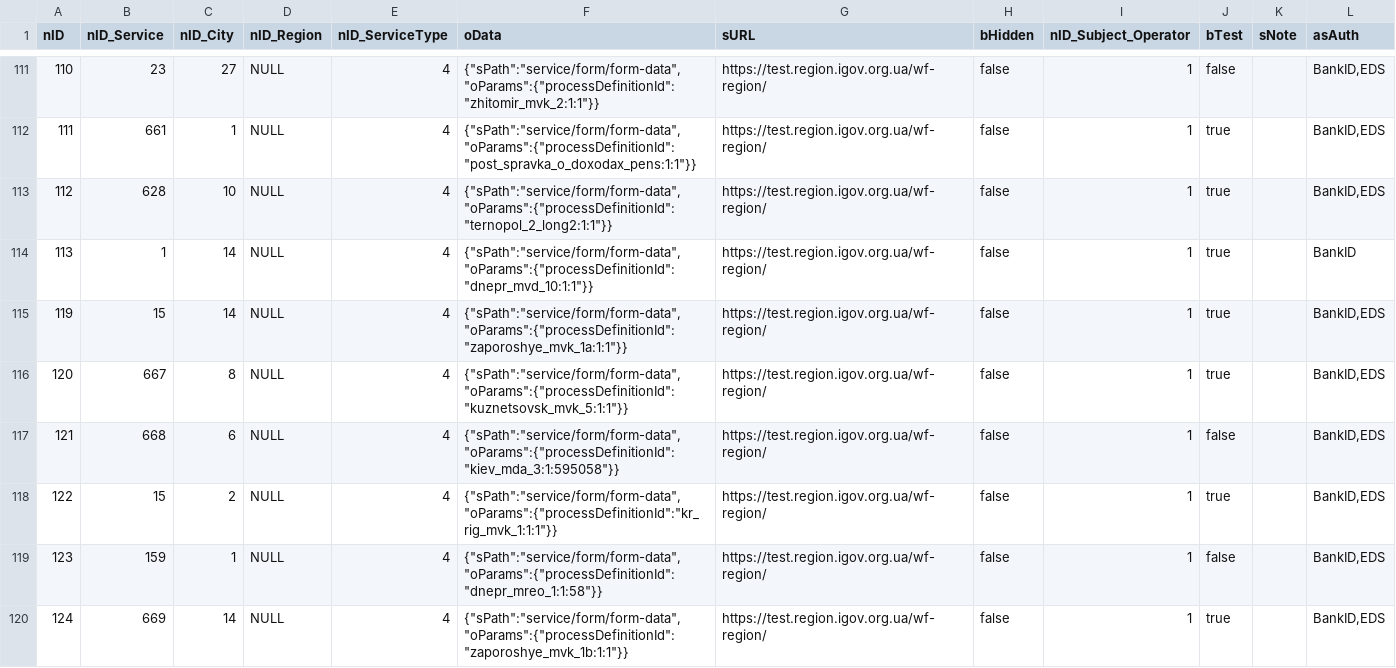
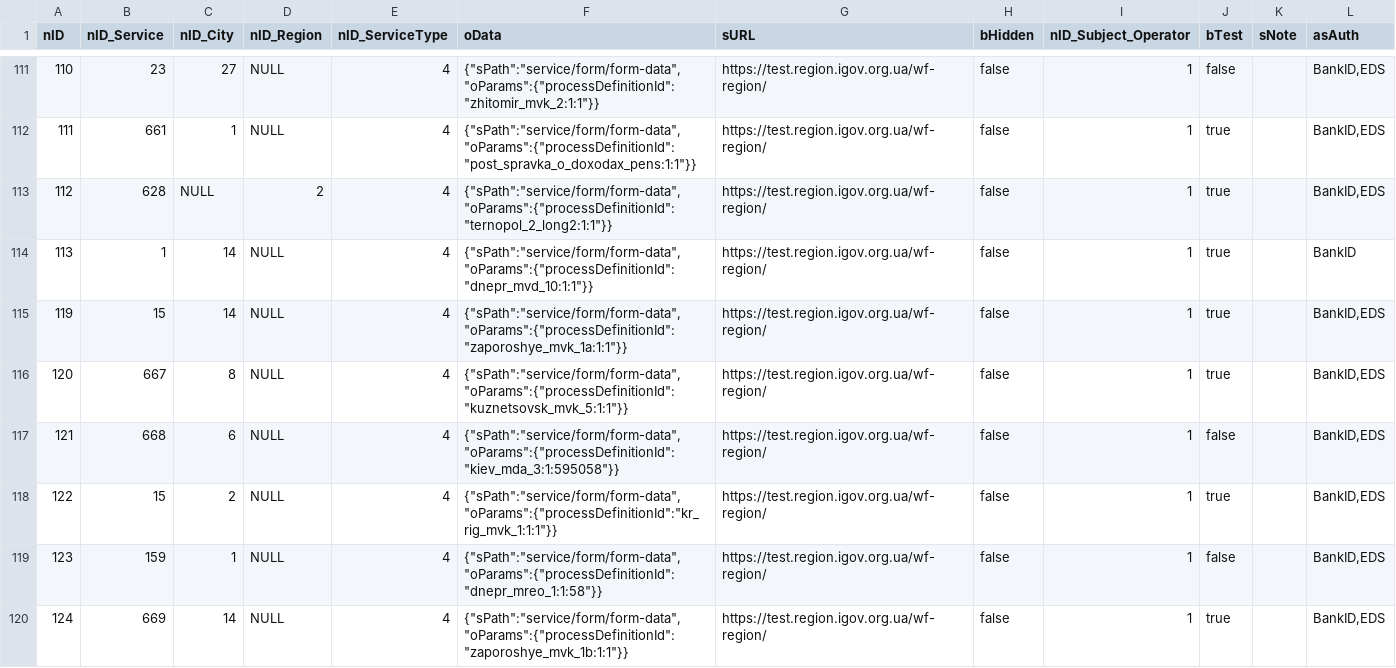
Before and after one commit to e-government-ua/_Kiev, a CSV file: wf-central/src/main/resources/data/ServiceData.csv, drawn as a sheet; only a part is shown, gaps mark what is left out.

Commit message:
test

```diff
--- a/wf-central/src/main/resources/data/ServiceData.csv
+++ b/wf-central/src/main/resources/data/ServiceData.csv
@@ -112,3 +112,3 @@ nID;nID_Service;nID_City;nID_Region;nID_ServiceType;oData;sURL;bHidden;nID_Subje
 111;661;1;NULL;4;{"sPath":"service/form/form-data","oParams":{"processDefinitionId":"post_spravka_o_doxodax_pens:1:1"}};https://test.region.igov.org.ua/wf-region/;false;1;true;;BankID,EDS
-112;628;10;NULL;4;{"sPath":"service/form/form-data","oParams":{"processDefinitionId":"ternopol_2_long2:1:1"}};https://test.region.igov.org.ua/wf-region/;false;1;true;;BankID,EDS
+112;628;NULL;2;4;{"sPath":"service/form/form-data","oParams":{"processDefinitionId":"ternopol_2_long2:1:1"}};https://test.region.igov.org.ua/wf-region/;false;1;true;;BankID,EDS
 113;1;14;NULL;4;{"sPath":"service/form/form-data","oParams":{"processDefinitionId":"dnepr_mvd_10:1:1"}};https://test.region.igov.org.ua/wf-region/;false;1;true;;BankID
```
